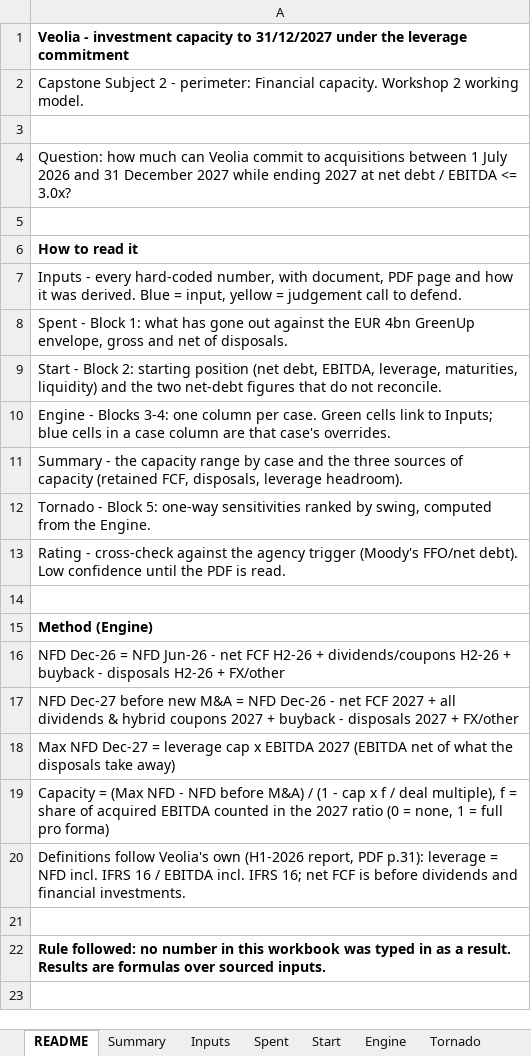
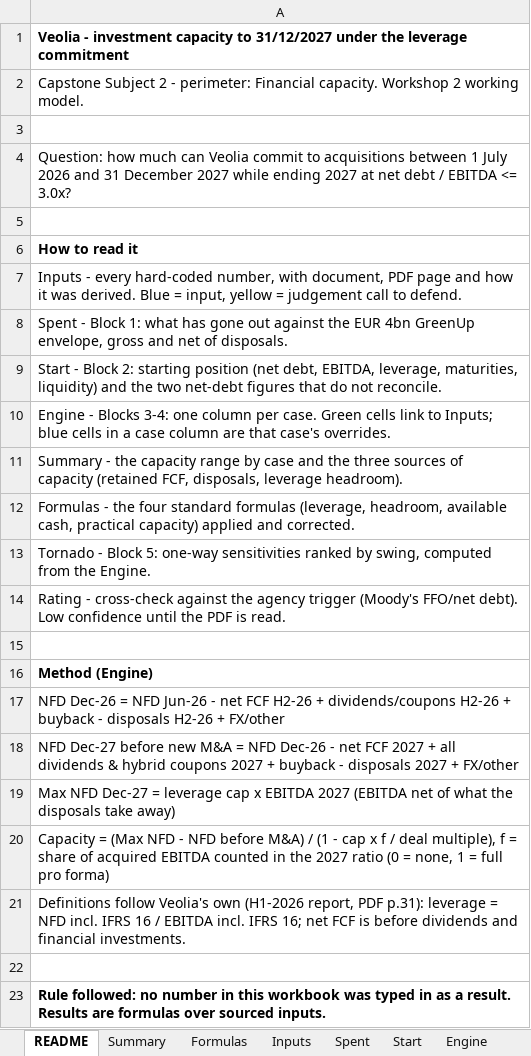
Before and after one commit to mattisdubreuil91/Capstone-Veolia, an Excel workbook: model/Veolia_capacity_2027.xlsx, sheet README, drawn as a sheet; values as stored, in another font and other column widths than the file's, no borders; the diff names each change by its address in the sheet, - before the commit and + after, or states it on an @@ line.

```diff
--- a/model/Veolia_capacity_2027.xlsx (sheet README)
+++ b/model/Veolia_capacity_2027.xlsx (sheet README)
+sheet tab: Formulas
+row 12: Formulas - the four standard formulas (leverage, headroom, available cash, practical capacity) applied and corrected.
```
Also changed, not shown: sheet Inputs, formulas that keep their value, 2 other files.
